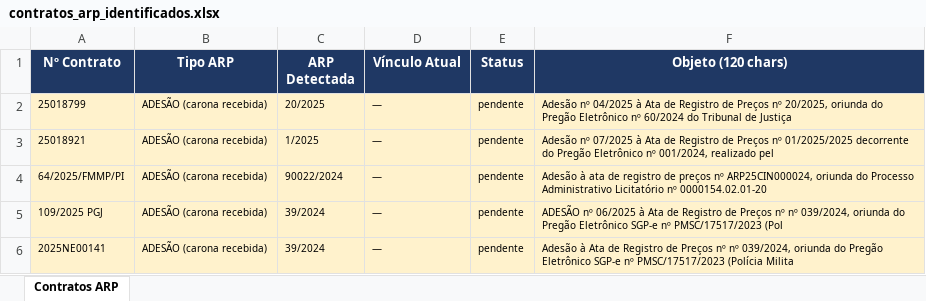
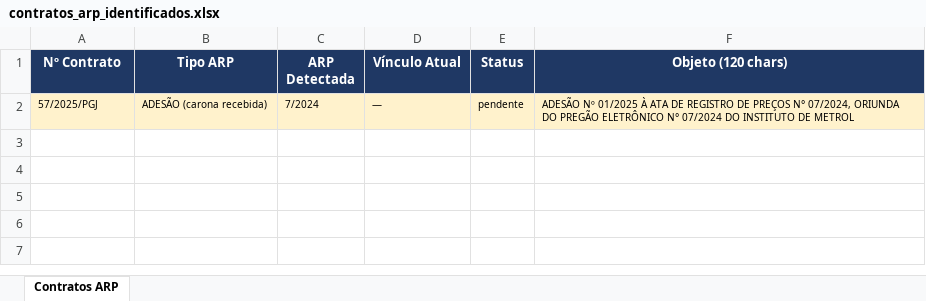
Before and after one commit to Thiago-Nog84/pca-multiexercicio-backend, an Excel workbook: data/contratos/contratos_arp_identificados.xlsx, sheet Contratos ARP, drawn as a sheet; values as stored, in another font and other column widths than the file's, no borders; removed rows and columns are numbered as before the commit, all else as after; the diff names each change by its address in the sheet, - before the commit and + after, or states it on an @@ line.

```diff
--- a/data/contratos/contratos_arp_identificados.xlsx (sheet Contratos ARP)
+++ b/data/contratos/contratos_arp_identificados.xlsx (sheet Contratos ARP)
-row 2: 25018799 | ADESÃO (carona recebida) | 20/2025 | — | pendente | Adesão nº 04/2025 à Ata de Registro de Preços nº 20/2025, oriunda do Pregão Eletrônico nº 60/2024 do Tribunal de Justiça
-row 3: 25018921 | ADESÃO (carona recebida) | 1/2025 | — | pendente | Adesão nº 07/2025 à Ata de Registro de Preços nº 01/2025/2025 decorrente do Pregão Eletrônico nº 001/2024, realizado pel
-row 4: 64/2025/FMMP/PI | ADESÃO (carona recebida) | 90022/2024 | — | pendente | Adesão à ata de registro de preços nº ARP25CIN000024, oriunda do Processo Administrativo Licitatório nº 0000154.02.01-20
-A2 (Nº Contrato): 109/2025 PGJ
+A2 (Nº Contrato): 57/2025/PGJ
-C2 (ARP Detectada): 39/2024
+C2 (ARP Detectada): 7/2024
-F2 (Objeto (120 chars)): ADESÃO nº 06/2025 à Ata de Registro de Preços nº nº 039/2024, oriunda do Pregão Eletrônico SGP-e nº PMSC/17517/2023 (Pol
+F2 (Objeto (120 chars)): ADESÃO Nº 01/2025 À ATA DE REGISTRO DE PREÇOS N° 07/2024, ORIUNDA DO PREGÃO ELETRÔNICO N° 07/2024 DO INSTITUTO DE METROL
-row 6: 2025NE00141 | ADESÃO (carona recebida) | 39/2024 | — | pendente | Adesão à Ata de Registro de Preços nº nº 039/2024, oriunda do Pregão Eletrônico SGP-e nº PMSC/17517/2023 (Polícia Milita
```
Also changed, not shown: 22 other files.
